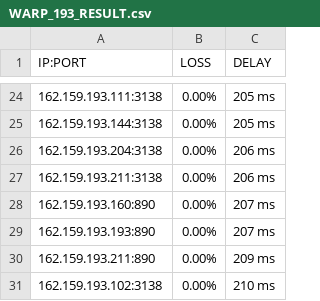
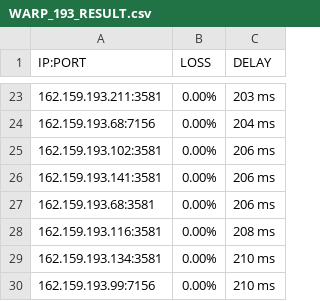
Before and after one commit to blesdmm/WARP2sub, a CSV file: WARP_193_RESULT.csv, drawn as a sheet; only a part is shown, gaps mark what is left out; the diff covers the shown part only.

```diff
--- a/WARP_193_RESULT.csv
+++ b/WARP_193_RESULT.csv
@@ -24,8 +23,8 @@ IP:PORT, LOSS, DELAY
-162.159.193.111:3138,0.00%,205 ms
-162.159.193.144:3138,0.00%,205 ms
-162.159.193.204:3138,0.00%,206 ms
-162.159.193.211:3138,0.00%,206 ms
-162.159.193.160:890,0.00%,207 ms
-162.159.193.193:890,0.00%,207 ms
-162.159.193.211:890,0.00%,209 ms
-162.159.193.102:3138,0.00%,210 ms
+162.159.193.211:3581,0.00%,203 ms
+162.159.193.68:7156,0.00%,204 ms
+162.159.193.102:3581,0.00%,206 ms
+162.159.193.141:3581,0.00%,206 ms
+162.159.193.68:3581,0.00%,206 ms
+162.159.193.116:3581,0.00%,208 ms
+162.159.193.134:3581,0.00%,210 ms
+162.159.193.99:7156,0.00%,210 ms
```
Also changed, not shown: 1 added row, 2 removed rows and 32 edited cells elsewhere in this file, 4 other files.
